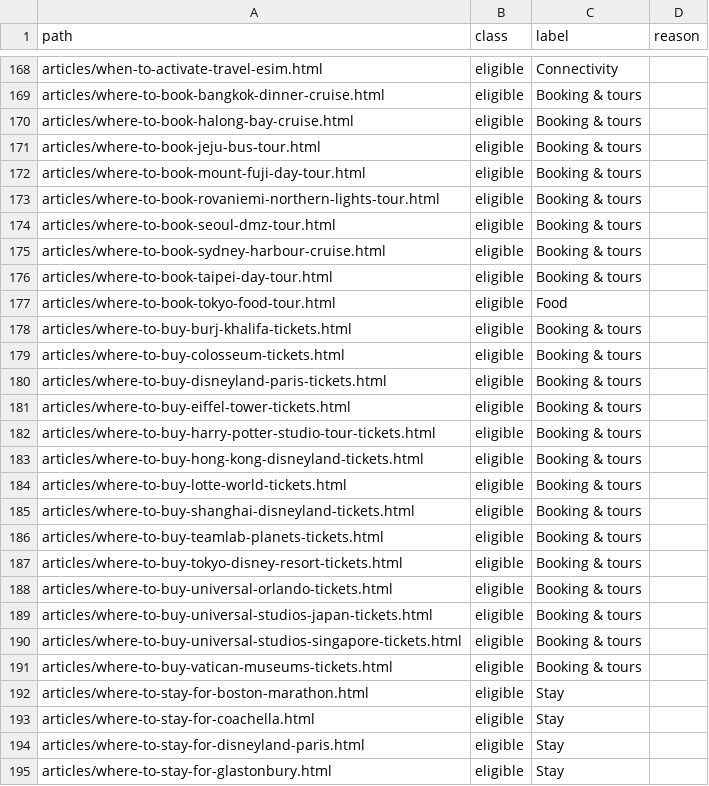
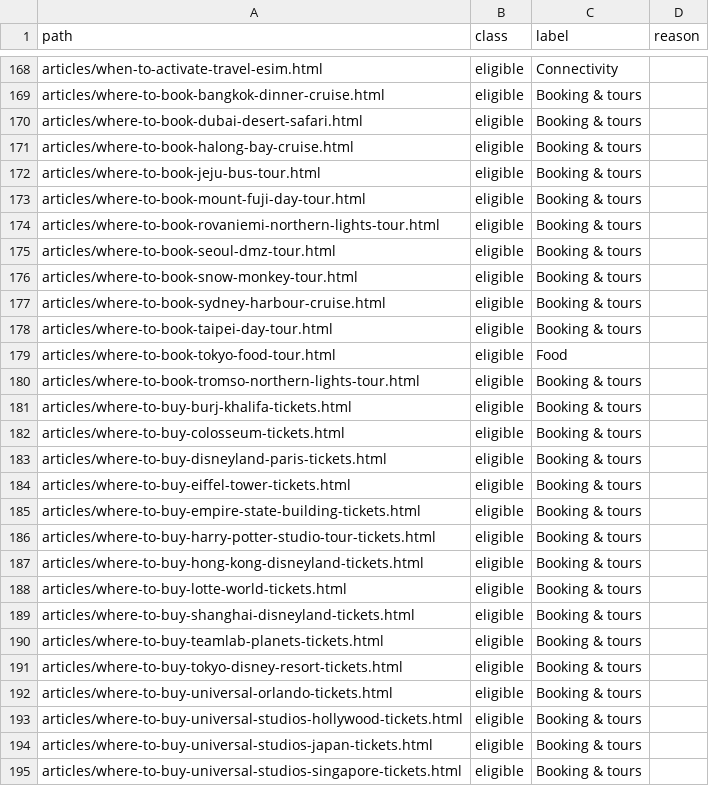
Before and after one commit to KYtripleS/travel-now-agent, a CSV file: data/content_classes.csv, drawn as a sheet; only a part is shown, gaps mark what is left out; the shorter side is filled out with more unchanged rows; the diff names each change by its address in the sheet, - before the commit and + after, or states it on an @@ line.

```diff
--- a/data/content_classes.csv
+++ b/data/content_classes.csv
+row 170: articles/where-to-book-dubai-desert-safari.html | eligible | Booking & tours
+row 176: articles/where-to-book-snow-monkey-tour.html | eligible | Booking & tours
+row 180: articles/where-to-book-tromso-northern-lights-tour.html | eligible | Booking & tours
+row 185: articles/where-to-buy-empire-state-building-tickets.html | eligible | Booking & tours
+row 193: articles/where-to-buy-universal-studios-hollywood-tickets.html | eligible | Booking & tours
```
Also changed, not shown: 55 other files.
